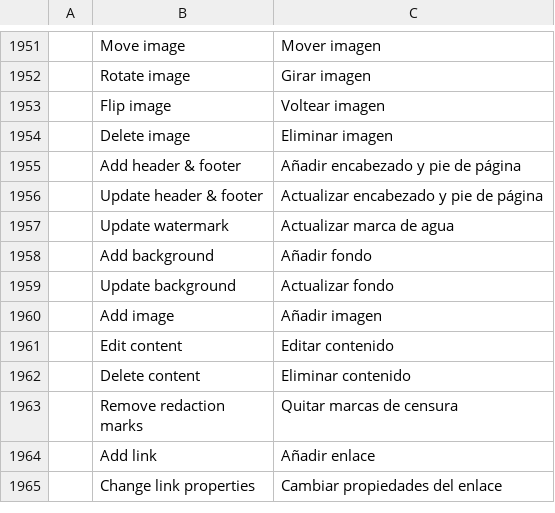
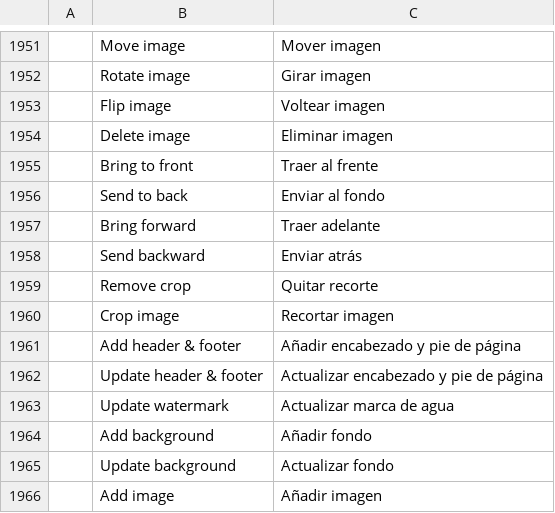
Before and after one commit to Combiler01/pdfcraft, a TSV file: crates/ui-egui/src/i18n/es.tsv, drawn as a sheet; only a part is shown, gaps mark what is left out; the shorter side is filled out with more unchanged rows; the diff names each change by its address in the sheet, - before the commit and + after, or states it on an @@ line.

```diff
--- a/crates/ui-egui/src/i18n/es.tsv
+++ b/crates/ui-egui/src/i18n/es.tsv
+row 1955:  | Bring to front | Traer al frente
+row 1956:  | Send to back | Enviar al fondo
+row 1957:  | Bring forward | Traer adelante
+row 1958:  | Send backward | Enviar atrás
+row 1959:  | Remove crop | Quitar recorte
+row 1960:  | Crop image | Recortar imagen
```
Also changed, not shown: crates/ui-egui/src/i18n/bg.tsv, crates/ui-egui/src/i18n/lt.tsv, 21 other files.
